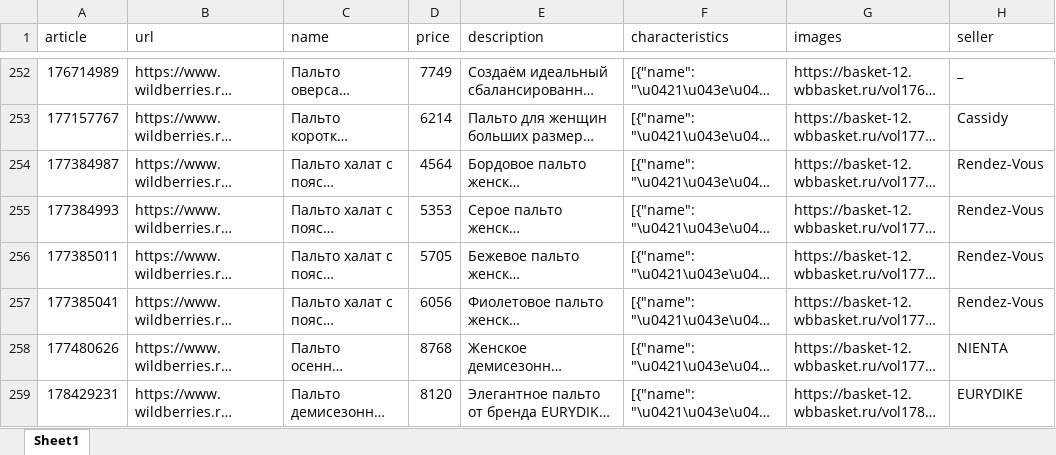
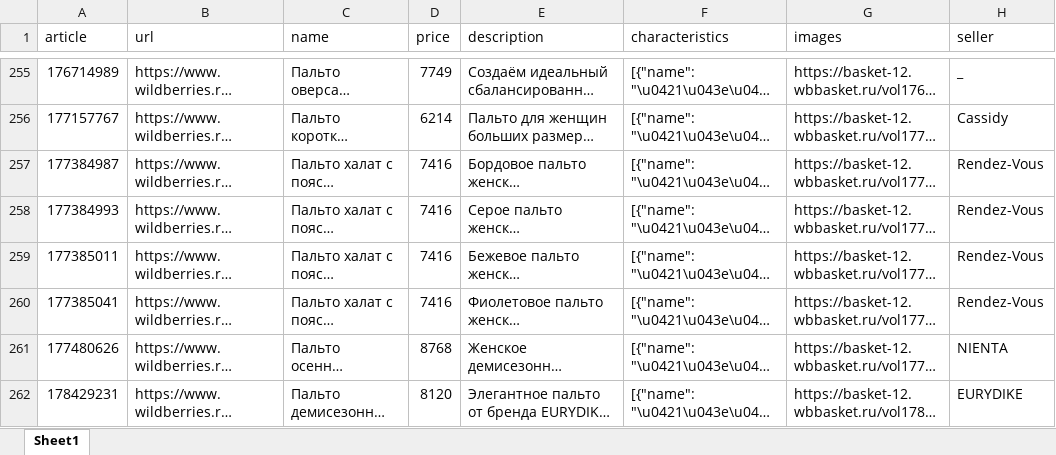
Before and after one commit to StandartU/scrapers, an Excel workbook: wildberries/results/filtered_wb.xlsx, sheet Sheet1, drawn as a sheet; only a part is shown, gaps mark what is left out; long unchanged cells end in …; values as stored, in another font and other column widths than the file's, no borders; addresses are those after the commit; the diff covers the shown part only; the diff names each change by its address in the sheet, - before the commit and + after, or states it on an @@ line.

```diff
--- a/wildberries/results/filtered_wb.xlsx (sheet Sheet1)
+++ b/wildberries/results/filtered_wb.xlsx (sheet Sheet1)
-D257 (price): 4564
+D257 (price): 7416
-D258 (price): 5353
+D258 (price): 7416
-D259 (price): 5705
+D259 (price): 7416
-D260 (price): 6056
+D260 (price): 7416
```
Also changed, not shown: 6 added rows, 4 removed rows and 42 edited cells elsewhere in this sheet, 8 other files.
